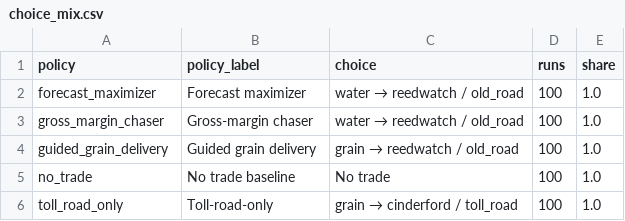
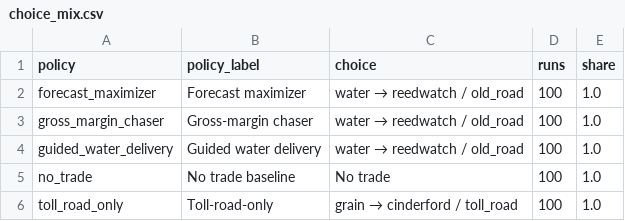
Before and after one commit to raphaelroshan/market-of-ash, a CSV file: research/playtest_simulation/choice_mix.csv, drawn as a sheet.

```diff
--- a/research/playtest_simulation/choice_mix.csv
+++ b/research/playtest_simulation/choice_mix.csv
@@ -3,3 +3,3 @@ forecast_maximizer,Forecast maximizer,water → reedwatch / old_road,100,1.0
 gross_margin_chaser,Gross-margin chaser,water → reedwatch / old_road,100,1.0
-guided_grain_delivery,Guided grain delivery,grain → reedwatch / old_road,100,1.0
+guided_water_delivery,Guided water delivery,water → reedwatch / old_road,100,1.0
 no_trade,No trade baseline,No trade,100,1.0
```
Also changed, not shown: research/playtest_simulation/forecast_calibration.csv, research/playtest_simulation/policy_summary.csv, 15 other files.
